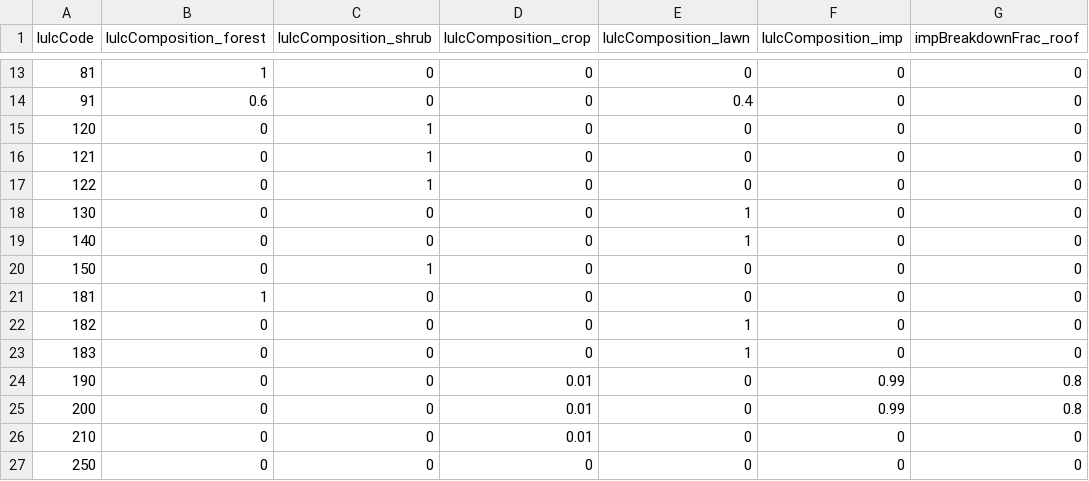
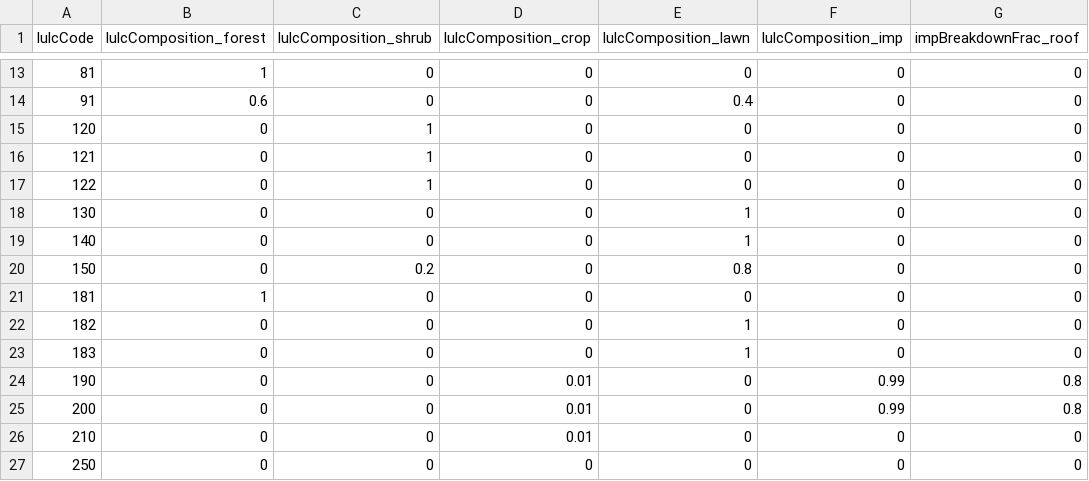
Before and after one commit to tejendra160/GIS2RHESSys, a CSV file: Watershed_22_Final_version.csv, drawn as a sheet; only a part is shown, gaps mark what is left out; the diff names each change by its address in the sheet, - before the commit and + after, or states it on an @@ line.

Commit message:
Update Watershed_22_Final_version.csv

```diff
--- a/Watershed_22_Final_version.csv
+++ b/Watershed_22_Final_version.csv
-C20 (lulcComposition_shrub): 1
+C20 (lulcComposition_shrub): 0.2
-E20 (lulcComposition_lawn): 0
+E20 (lulcComposition_lawn): 0.8
```
